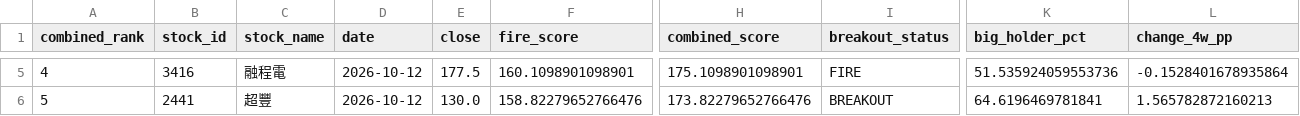
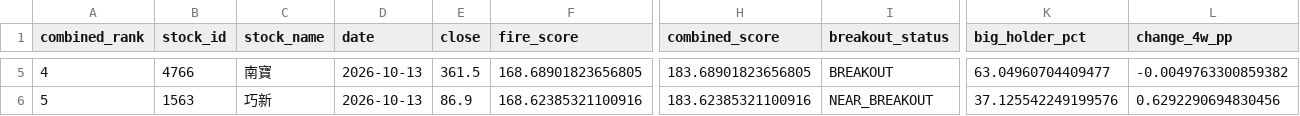
Before and after one commit to seagate1021-code/taiwan-stock-radar, a CSV file: data/history/combined_top_picks.csv, drawn as a sheet; only a part is shown, gaps mark what is left out; the diff covers the shown part only; the diff names each change by its address in the sheet, - before the commit and + after, or states it on an @@ line.

```diff
--- a/data/history/combined_top_picks.csv
+++ b/data/history/combined_top_picks.csv
-B5 (stock_id): 3416
+B5 (stock_id): 4766
-C5 (stock_name): 融程電
+C5 (stock_name): 南寶
-D5:D6 (date): 2026-10-12
+D5:D6 (date): 2026-10-13
-E5 (close): 177.5
+E5 (close): 361.5
-F5 (fire_score): 160.1098901098901
+F5 (fire_score): 168.68901823656805
-H5 (combined_score): 175.1098901098901
+H5 (combined_score): 183.68901823656805
-I5 (breakout_status): FIRE
+I5 (breakout_status): BREAKOUT
-K5 (big_holder_pct): 51.535924059553736
+K5 (big_holder_pct): 63.04960704409477
-L5 (change_4w_pp): -0.1528401678935864
+L5 (change_4w_pp): -0.0049763300859382
-B6 (stock_id): 2441
+B6 (stock_id): 1563
-C6 (stock_name): 超豐
+C6 (stock_name): 巧新
-E6 (close): 130.0
+E6 (close): 86.9
-F6 (fire_score): 158.82279652766476
+F6 (fire_score): 168.62385321100916
-H6 (combined_score): 173.82279652766476
+H6 (combined_score): 183.62385321100916
-I6 (breakout_status): BREAKOUT
+I6 (breakout_status): NEAR_BREAKOUT
-K6 (big_holder_pct): 64.6196469781841
+K6 (big_holder_pct): 37.125542249199576
-L6 (change_4w_pp): 1.565782872160213
+L6 (change_4w_pp): 0.6292290694830456
```
Also changed, not shown: 35 edited cells elsewhere in this file, data/history/combined_picks_history.csv, data/history/technical_indicators.csv, 2 other files.
